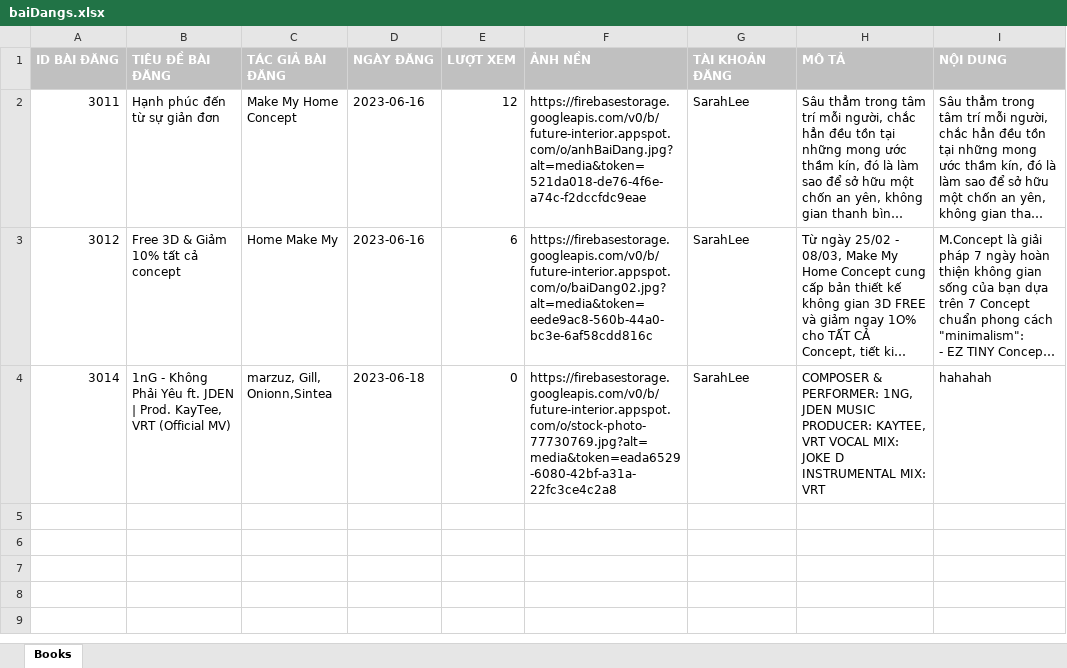
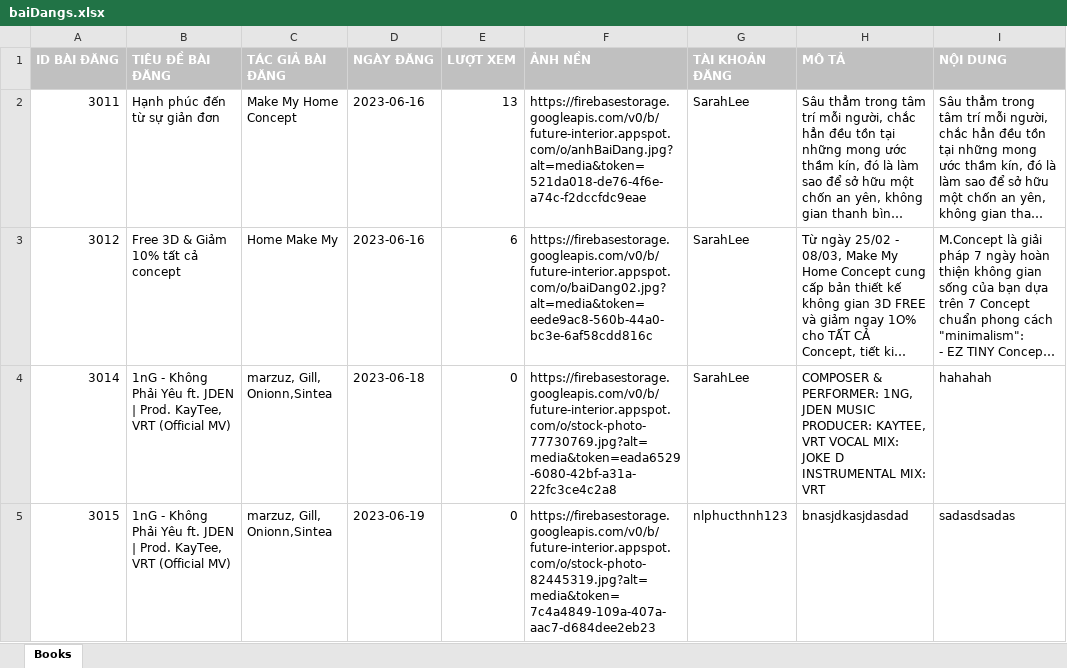
Before and after one commit to nlphucthnh/Future_Interior, an Excel workbook: ASM_Future-Interior_Project-G2/src/main/resources/static/fileExport/baiDangs.xlsx, sheet Books, drawn as a sheet; long unchanged cells end in …; values as stored, in another font and other column widths than the file's, no borders; the diff names each change by its address in the sheet, - before the commit and + after, or states it on an @@ line.

```diff
--- a/ASM_Future-Interior_Project-G2/src/main/resources/static/fileExport/baiDangs.xlsx (sheet Books)
+++ b/ASM_Future-Interior_Project-G2/src/main/resources/static/fileExport/baiDangs.xlsx (sheet Books)
-E2 (LƯỢT XEM): 12
+E2 (LƯỢT XEM): 13
+row 5: 3015 | 1nG - Không Phải Yêu ft. JDEN | Prod. KayTee, VRT (Official MV) | marzuz, Gill, Onionn,Sintea | 2023-06-19 | 0 | https://firebasestorage.googleapis.com/v0/b/future-interior.appspot.com/o/stock-photo-82445319.jpg?alt=media&token=7c4a4849-109a-407a-aac7-d684dee2eb23 | nlphucthnh123 | bnasjdkasjdasdad | sadasdsadas
```
Also changed, not shown: 8 other files.
